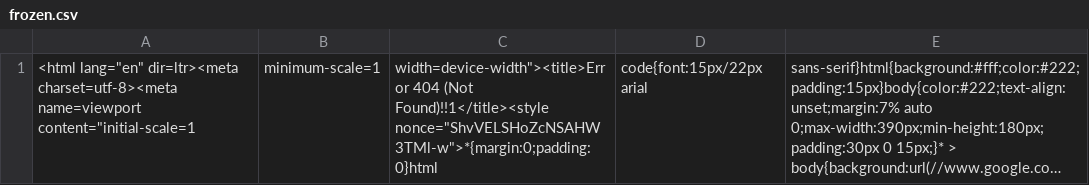
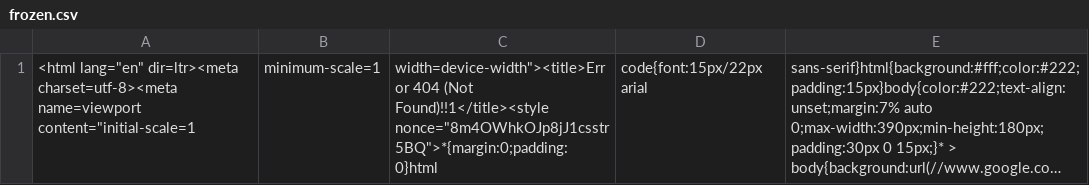
Before and after one commit to mingfonglpg-bit/-, a CSV file: data/frozen.csv, drawn as a sheet; long unchanged cells end in …; the diff names each change by its address in the sheet, - before the commit and + after, or states it on an @@ line.

```diff
--- a/data/frozen.csv
+++ b/data/frozen.csv
-C1: …(Not Found)!!1</title><style nonce="ShvVELSHoZcNSAHW3TMl-w">*{margin:0;padding:0}html
+C1: …(Not Found)!!1</title><style nonce="8m4OWhkOJp8jJ1csstr5BQ">*{margin:0;padding:0}html
```
Also changed, not shown: data/beef.csv, data/chilled.csv.
